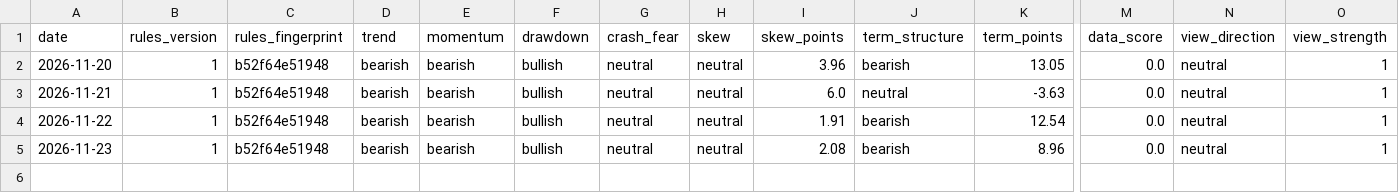
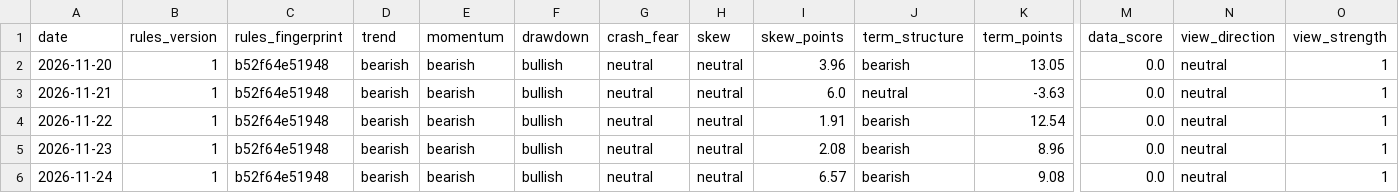
Before and after one commit to workingondevelopmentMAX/sol-vol-scanner, a CSV file: data/direction_history.csv, drawn as a sheet; only a part is shown, gaps mark what is left out; rows hold the shown columns only; the diff names each change by its address in the sheet, - before the commit and + after, or states it on an @@ line.

```diff
--- a/data/direction_history.csv
+++ b/data/direction_history.csv
+row 6: 2026-11-24 | 1 | b52f64e51948 | bearish | bearish | bullish | neutral | neutral | 6.57 | bearish | 9.08 | 0.0 | neutral | 1
```
Also changed, not shown: data/iv_history.csv, data/view_history.csv, 11 other files.
